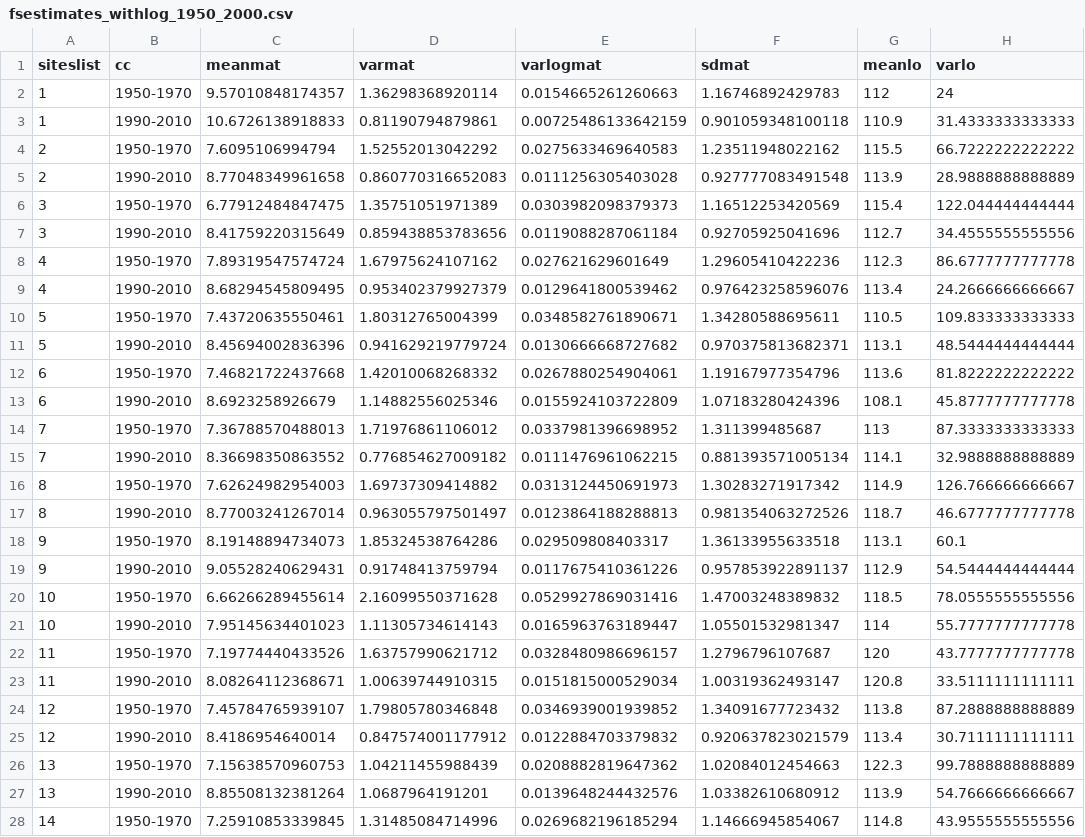
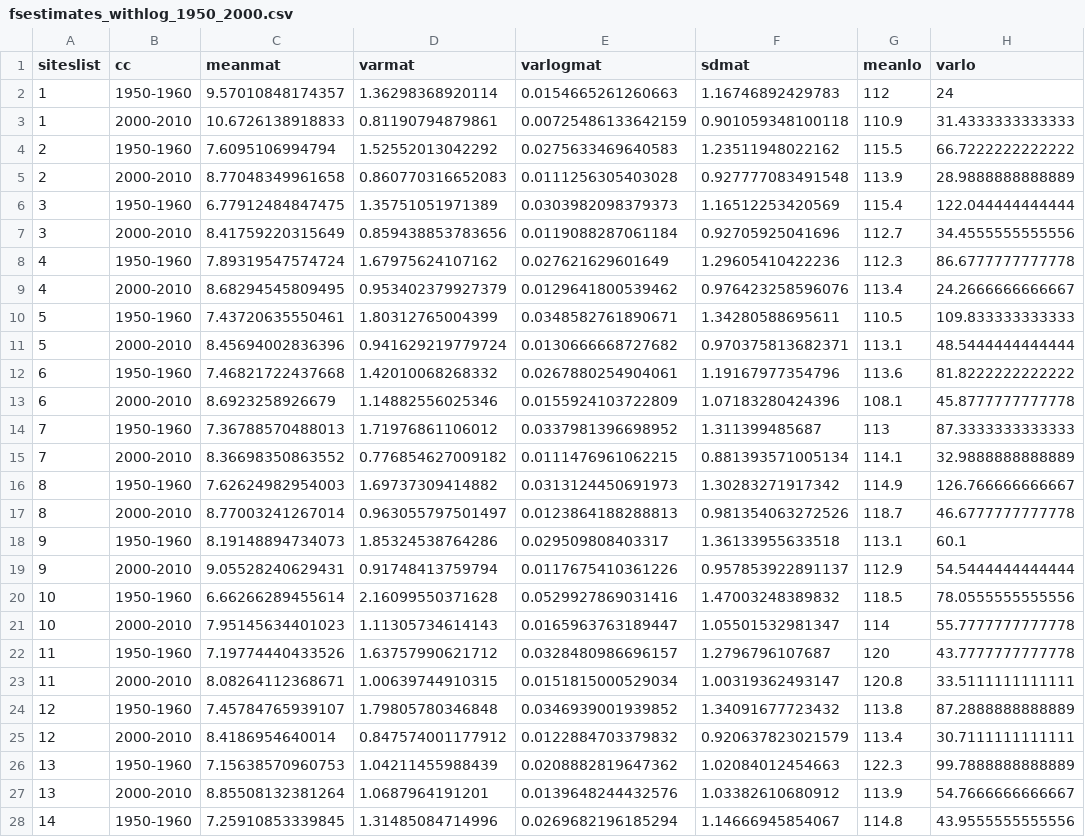
Before and after one commit to lizzieinvancouver/decsens, a CSV file: analyses/pep_analyses/output/fsestimates_withlog_1950_2000.csv, drawn as a sheet; only a part is shown; the diff covers the shown part only; the diff names each change by its address in the sheet, - before the commit and + after, or states it on an @@ line.

```diff
--- a/analyses/pep_analyses/output/fsestimates_withlog_1950_2000.csv
+++ b/analyses/pep_analyses/output/fsestimates_withlog_1950_2000.csv
-B2 (cc): 1950-1970
+B2 (cc): 1950-1960
-B3 (cc): 1990-2010
+B3 (cc): 2000-2010
-B4 (cc): 1950-1970
+B4 (cc): 1950-1960
-B5 (cc): 1990-2010
+B5 (cc): 2000-2010
-B6 (cc): 1950-1970
+B6 (cc): 1950-1960
-B7 (cc): 1990-2010
+B7 (cc): 2000-2010
-B8 (cc): 1950-1970
+B8 (cc): 1950-1960
-B9 (cc): 1990-2010
+B9 (cc): 2000-2010
-B10 (cc): 1950-1970
+B10 (cc): 1950-1960
-B11 (cc): 1990-2010
+B11 (cc): 2000-2010
-B12 (cc): 1950-1970
+B12 (cc): 1950-1960
-B13 (cc): 1990-2010
+B13 (cc): 2000-2010
-B14 (cc): 1950-1970
+B14 (cc): 1950-1960
-B15 (cc): 1990-2010
+B15 (cc): 2000-2010
-B16 (cc): 1950-1970
+B16 (cc): 1950-1960
-B17 (cc): 1990-2010
+B17 (cc): 2000-2010
-B18 (cc): 1950-1970
+B18 (cc): 1950-1960
-B19 (cc): 1990-2010
+B19 (cc): 2000-2010
-B20 (cc): 1950-1970
+B20 (cc): 1950-1960
-B21 (cc): 1990-2010
+B21 (cc): 2000-2010
-B22 (cc): 1950-1970
+B22 (cc): 1950-1960
-B23 (cc): 1990-2010
+B23 (cc): 2000-2010
-B24 (cc): 1950-1970
+B24 (cc): 1950-1960
-B25 (cc): 1990-2010
+B25 (cc): 2000-2010
-B26 (cc): 1950-1970
+B26 (cc): 1950-1960
-B27 (cc): 1990-2010
+B27 (cc): 2000-2010
-B28 (cc): 1950-1970
+B28 (cc): 1950-1960
```
Also changed, not shown: 67 edited cells elsewhere in this file, analyses/pep_analyses/output/fagsyl_decsens_1950_2000.csv, analyses/pep_analyses/output/fsestimates_tenyrwindows.csv, 1 other file.
